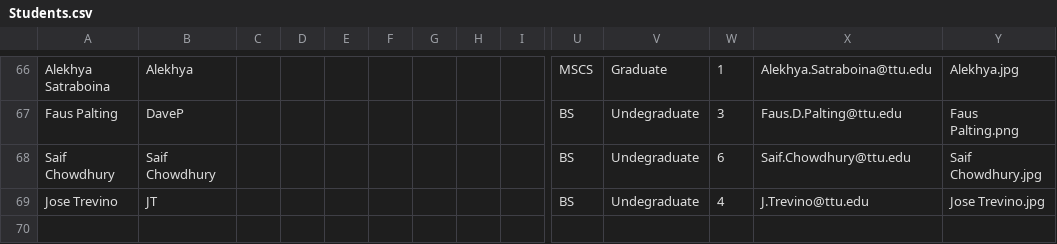
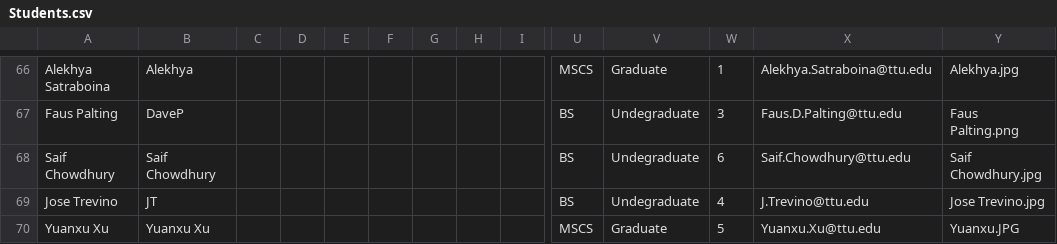
Before and after one commit to iDataVisualizationLab/CS5331-VirtualReality-Fall2020, a CSV file: grade/data/Students.csv, drawn as a sheet; only a part is shown, gaps mark what is left out; rows hold the shown columns only; the diff names each change by its address in the sheet, - before the commit and + after, or states it on an @@ line.

Commit message:
new student

```diff
--- a/grade/data/Students.csv
+++ b/grade/data/Students.csv
+row 70: Yuanxu Xu | Yuanxu Xu |  |  |  |  |  |  |  | MSCS | Graduate | 5 | Yuanxu.Xu@ttu.edu | Yuanxu.JPG
```
Also changed, not shown: 1 other file.
